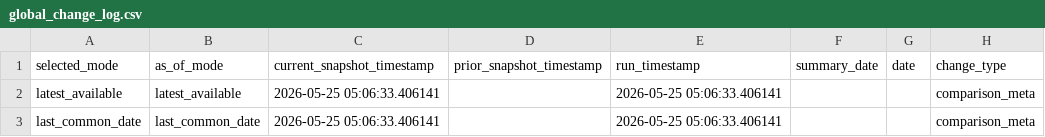
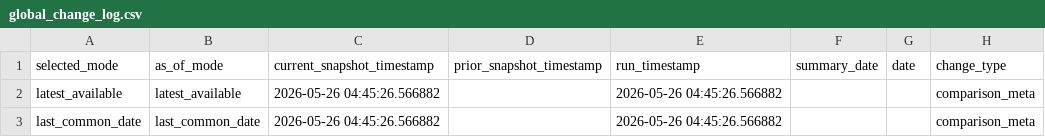
Before and after one commit to Ethan4Zhou/Global-Macro-Monitor, a CSV file: data/processed/global_change_log.csv, drawn as a sheet; only a part is shown; the diff names each change by its address in the sheet, - before the commit and + after, or states it on an @@ line.

```diff
--- a/data/processed/global_change_log.csv
+++ b/data/processed/global_change_log.csv
-C2:C3 (current_snapshot_timestamp): 2026-05-25 05:06:33.406141
+C2:C3 (current_snapshot_timestamp): 2026-05-26 04:45:26.566882
-E2:E3 (run_timestamp): 2026-05-25 05:06:33.406141
+E2:E3 (run_timestamp): 2026-05-26 04:45:26.566882
```
Also changed, not shown: data/processed/consensus_notes.csv, data/raw/api/china/normalized/_summary.csv, 18 other files.
